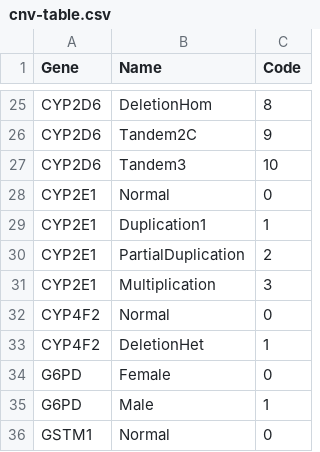
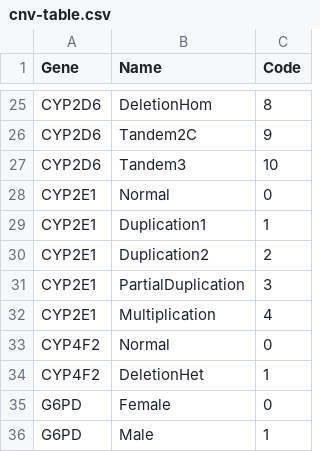
Before and after one commit to sbslee/pypgx, a CSV file: pypgx/api/data/cnv-table.csv, drawn as a sheet; only a part is shown, gaps mark what is left out; the shorter side is filled out with more unchanged rows.

```diff
--- a/pypgx/api/data/cnv-table.csv
+++ b/pypgx/api/data/cnv-table.csv
@@ -29,4 +29,5 @@ CYP2E1,Normal,0
 CYP2E1,Duplication1,1
-CYP2E1,PartialDuplication,2
-CYP2E1,Multiplication,3
+CYP2E1,Duplication2,2
+CYP2E1,PartialDuplication,3
+CYP2E1,Multiplication,4
 CYP4F2,Normal,0
```
Also changed, not shown: 4 other files.
